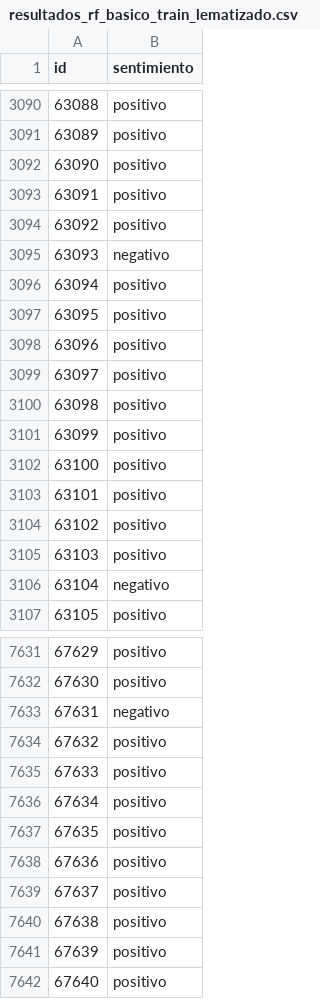
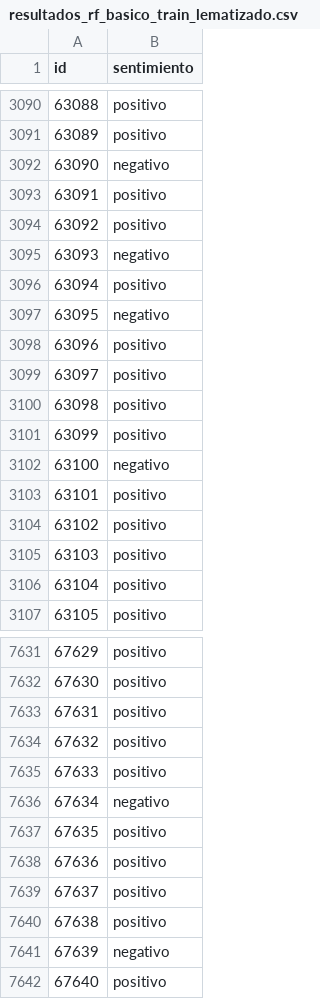
Before and after one commit to sttesta3/7506R-1C2024-GRUPO08, a CSV file: TP 2/resultados/resultados_rf_basico_train_lematizado.csv, drawn as a sheet; only a part is shown, gaps mark what is left out; the diff covers the shown part only.

```diff
--- a/TP 2/resultados/resultados_rf_basico_train_lematizado.csv
+++ b/TP 2/resultados/resultados_rf_basico_train_lematizado.csv
@@ -3091,3 +3091,3 @@ id,sentimiento
 63089,positivo
-63090,positivo
+63090,negativo
 63091,positivo
@@ -3096,3 +3096,3 @@ id,sentimiento
 63094,positivo
-63095,positivo
+63095,negativo
 63096,positivo
@@ -3101,3 +3101,3 @@ id,sentimiento
 63099,positivo
-63100,positivo
+63100,negativo
 63101,positivo
@@ -3105,3 +3105,3 @@ id,sentimiento
 63103,positivo
-63104,negativo
+63104,positivo
 63105,positivo
@@ -7632,6 +7632,6 @@ id,sentimiento
 67630,positivo
-67631,negativo
+67631,positivo
 67632,positivo
 67633,positivo
-67634,positivo
+67634,negativo
 67635,positivo
@@ -7640,3 +7640,3 @@ id,sentimiento
 67638,positivo
-67639,positivo
+67639,negativo
 67640,positivo
```
Also changed, not shown: 133 edited cells elsewhere in this file, TP 2/resultados/resultados_rf_basico_train_final.csv, TP 2/resultados/resultados_rf_basico_train_limpio.csv, 19 other files.
